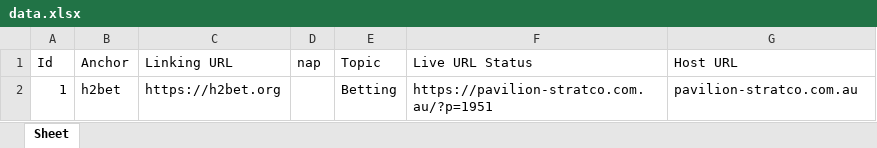
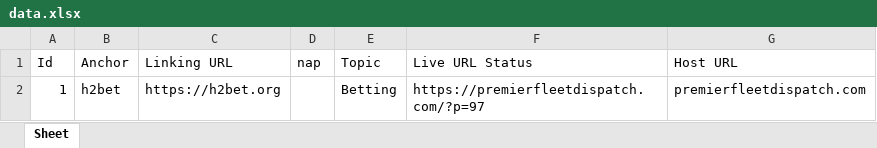
Before and after one commit to samiulhuda360/flask_with_socketio, an Excel workbook: data.xlsx, sheet Sheet, drawn as a sheet; values as stored, in another font and other column widths than the file's, no borders; the diff names each change by its address in the sheet, - before the commit and + after, or states it on an @@ line.

```diff
--- a/data.xlsx (sheet Sheet)
+++ b/data.xlsx (sheet Sheet)
-F2 (Live URL Status): https://pavilion-stratco.com.au/?p=1951
+F2 (Live URL Status): https://premierfleetdispatch.com/?p=97
-G2 (Host URL): pavilion-stratco.com.au
+G2 (Host URL): premierfleetdispatch.com
```
Also changed, not shown: matched_data.xlsx, uploads/uploaded_excel.xlsx, 3 other files.
